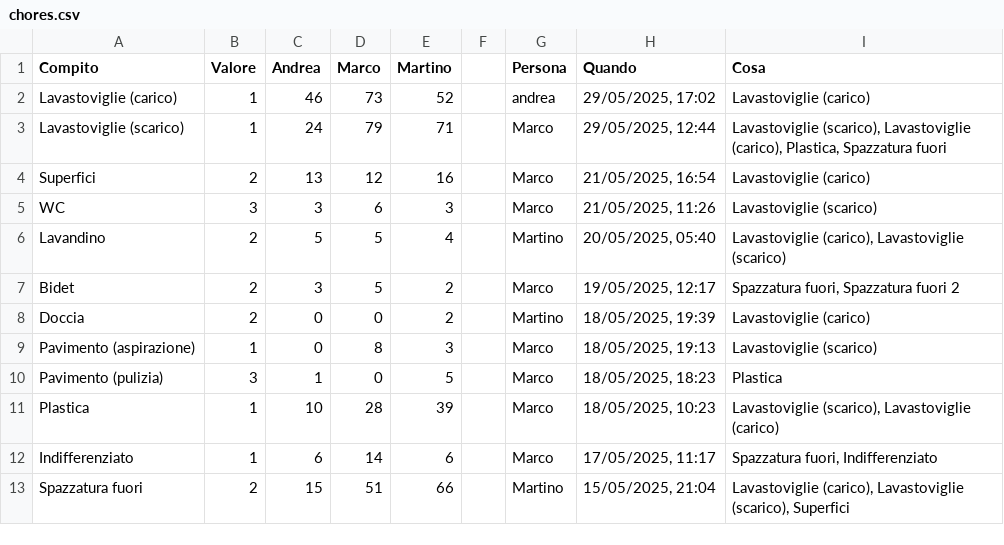
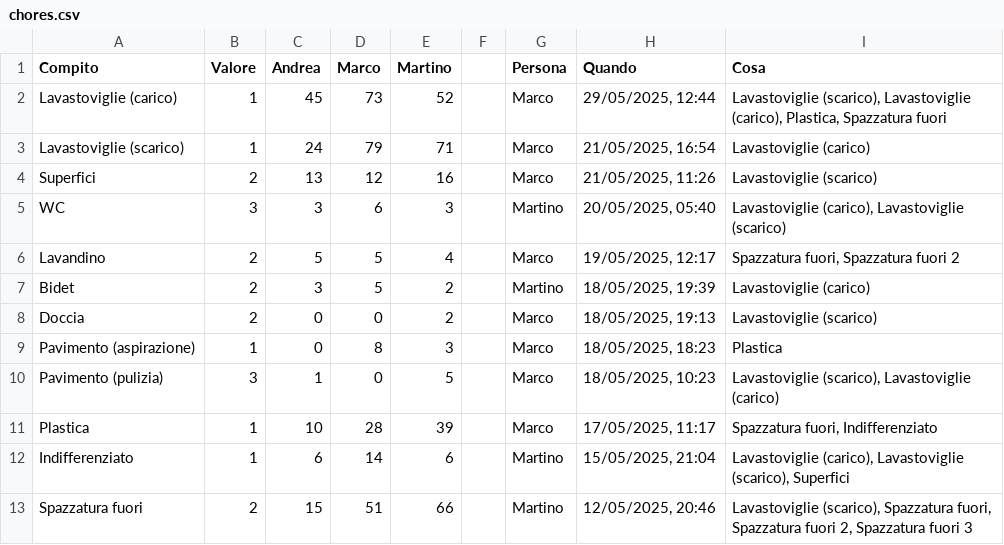
Before and after one commit to BertrandPouget/v0-litpi, a CSV file: data/chores.csv, drawn as a sheet; only a part is shown; the diff covers the shown part only.

Commit message:
Delete history entry for andrea

```diff
--- a/data/chores.csv
+++ b/data/chores.csv
@@ -1,13 +1,13 @@
 Compito,Valore,Andrea,Marco,Martino,,Persona,Quando,Cosa
-Lavastoviglie (carico),1,46,73,52,,andrea,"29/05/2025, 17:02",Lavastoviglie (carico)
-Lavastoviglie (scarico),1,24,79,71,,Marco,"29/05/2025, 12:44","Lavastoviglie (scarico), Lavastoviglie (carico), Plastica, Spazzatura fuori"
-Superfici,2,13,12,16,,Marco,"21/05/2025, 16:54",Lavastoviglie (carico)
-WC,3,3,6,3,,Marco,"21/05/2025, 11:26",Lavastoviglie (scarico)
-Lavandino,2,5,5,4,,Martino,"20/05/2025, 05:40","Lavastoviglie (carico), Lavastoviglie (scarico)"
-Bidet,2,3,5,2,,Marco,"19/05/2025, 12:17","Spazzatura fuori, Spazzatura fuori 2"
-Doccia,2,0,0,2,,Martino,"18/05/2025, 19:39",Lavastoviglie (carico)
-Pavimento (aspirazione),1,0,8,3,,Marco,"18/05/2025, 19:13",Lavastoviglie (scarico)
-Pavimento (pulizia),3,1,0,5,,Marco,"18/05/2025, 18:23",Plastica
-Plastica,1,10,28,39,,Marco,"18/05/2025, 10:23","Lavastoviglie (scarico), Lavastoviglie (carico)"
-Indifferenziato,1,6,14,6,,Marco,"17/05/2025, 11:17","Spazzatura fuori, Indifferenziato"
-Spazzatura fuori,2,15,51,66,,Martino,"15/05/2025, 21:04","Lavastoviglie (carico), Lavastoviglie (scarico), Superfici"
+Lavastoviglie (carico),1,45,73,52,,Marco,"29/05/2025, 12:44","Lavastoviglie (scarico), Lavastoviglie (carico), Plastica, Spazzatura fuori"
+Lavastoviglie (scarico),1,24,79,71,,Marco,"21/05/2025, 16:54",Lavastoviglie (carico)
+Superfici,2,13,12,16,,Marco,"21/05/2025, 11:26",Lavastoviglie (scarico)
+WC,3,3,6,3,,Martino,"20/05/2025, 05:40","Lavastoviglie (carico), Lavastoviglie (scarico)"
+Lavandino,2,5,5,4,,Marco,"19/05/2025, 12:17","Spazzatura fuori, Spazzatura fuori 2"
+Bidet,2,3,5,2,,Martino,"18/05/2025, 19:39",Lavastoviglie (carico)
+Doccia,2,0,0,2,,Marco,"18/05/2025, 19:13",Lavastoviglie (scarico)
+Pavimento (aspirazione),1,0,8,3,,Marco,"18/05/2025, 18:23",Plastica
+Pavimento (pulizia),3,1,0,5,,Marco,"18/05/2025, 10:23","Lavastoviglie (scarico), Lavastoviglie (carico)"
+Plastica,1,10,28,39,,Marco,"17/05/2025, 11:17","Spazzatura fuori, Indifferenziato"
+Indifferenziato,1,6,14,6,,Martino,"15/05/2025, 21:04","Lavastoviglie (carico), Lavastoviglie (scarico), Superfici"
+Spazzatura fuori,2,15,51,66,,Martino,"12/05/2025, 20:46","Lavastoviglie (scarico), Spazzatura fuori, Spazzatura fuori 2, Spazzatura fuori 3"
```
Also changed, not shown: 1 removed row and 7 edited cells elsewhere in this file.
